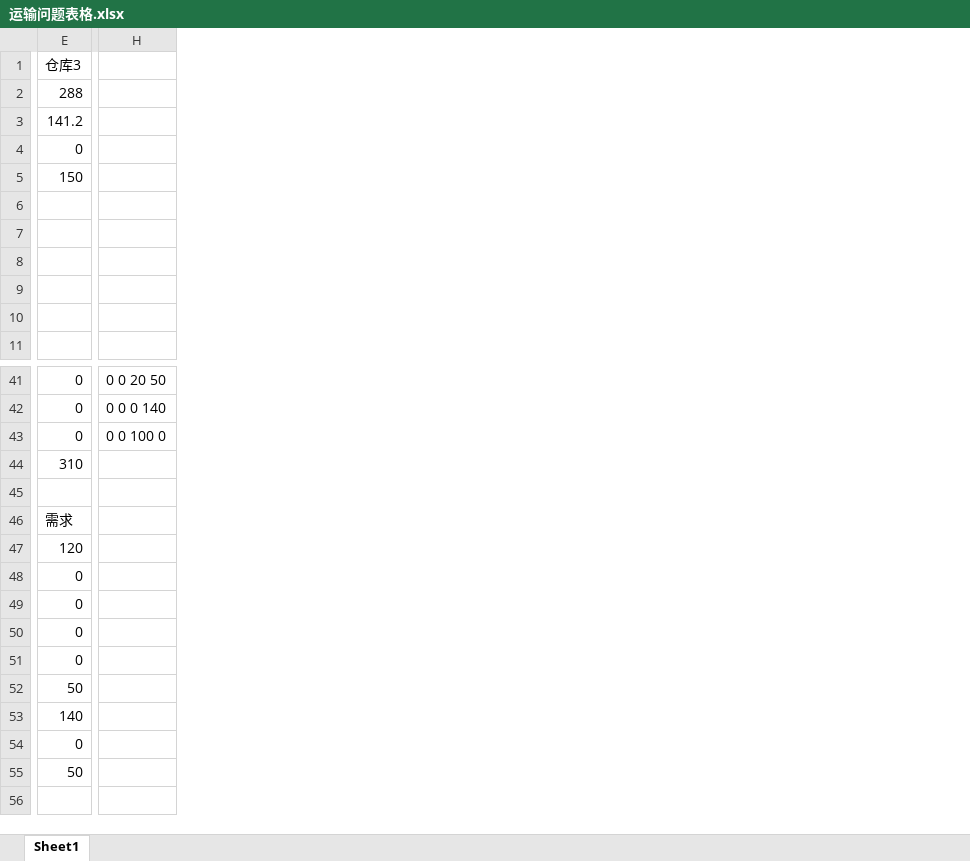
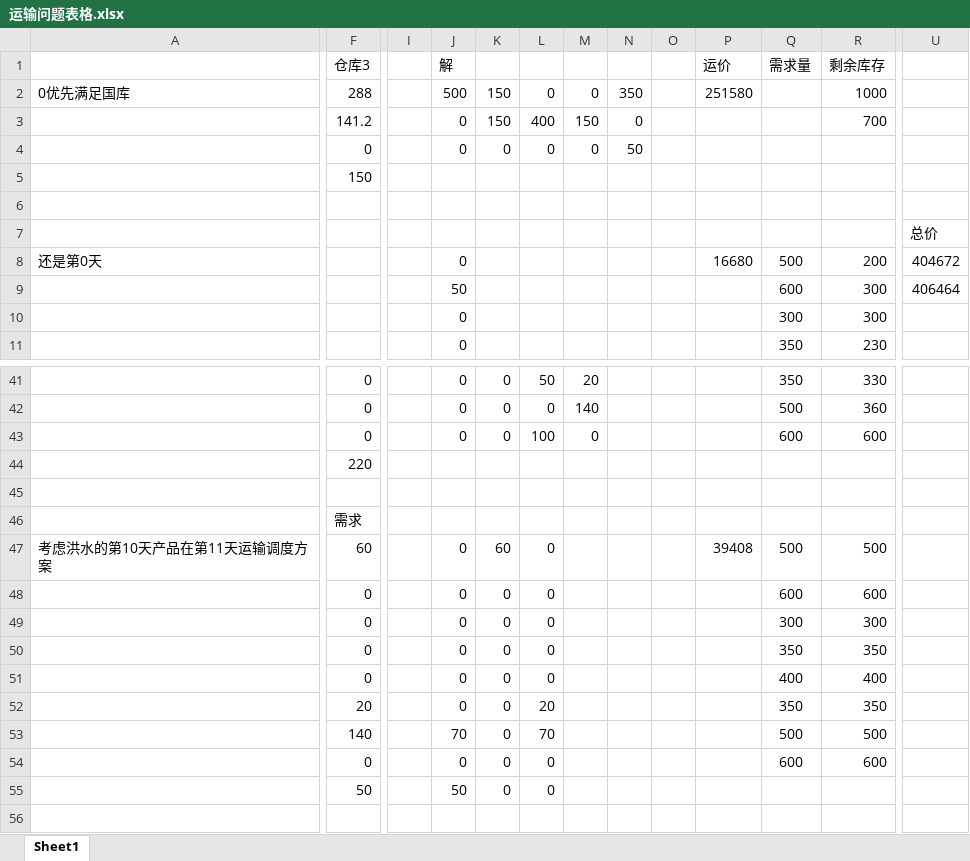
Before and after one commit to tianyilt/yunshu, an Excel workbook: 运输问题表格.xlsx, sheet Sheet1, drawn as a sheet; only a part is shown, gaps mark what is left out; values as stored, in another font and other column widths than the file's, no borders; removed rows and columns are numbered as before the commit, all else as after; rows hold the shown columns only; the diff covers the shown part only; the diff names each change by its address in the sheet, - before the commit and + after, or states it on an @@ line.

```diff
--- a/运输问题表格.xlsx (sheet Sheet1)
+++ b/运输问题表格.xlsx (sheet Sheet1)
+column A, rows 2-8: 0优先满足国库 |  |  |  |  |  | 还是第0天; row 47: 考虑洪水的第10天产品在第11天运输调度方案
-column H, rows 41-43: 0 0 20 50 | 0 0 0 140 | 0 0 100 0
+column I, empty
+column J (解), rows 2-11: 500 | 0 | 0 |  |  |  | 0 | 50 | 0 | 0; rows 41-43: all 0; rows 47-55: 0 | 0 | 0 | 0 | 0 | 0 | 70 | 0 | 50
+column K, rows 2-4: 150 | 150 | 0; rows 41-43: all 0; rows 47-55: 60 | 0 | 0 | 0 | 0 | 0 | 0 | 0 | 0
+column L, rows 2-4: 0 | 400 | 0; rows 41-43: 50 | 0 | 100; rows 47-55: 0 | 0 | 0 | 0 | 0 | 20 | 70 | 0 | 0
+column M, rows 2-4: 0 | 150 | 0; rows 41-43: 20 | 140 | 0
+column N, rows 2-4: 350 | 0 | 50
+column O, empty
+column P (运价), rows 2-8: 251580 |  |  |  |  |  | 16680; row 47: 39408
+column Q (需求量), rows 8-11: 500 | 600 | 300 | 350; rows 41-43: 350 | 500 | 600; rows 47-54: 500 | 600 | 300 | 350 | 400 | 350 | 500 | 600
+column R (剩余库存), rows 2-11: 1000 | 700 |  |  |  |  | 200 | 300 | 300 | 230; rows 41-43: 330 | 360 | 600; rows 47-54: 500 | 600 | 300 | 350 | 400 | 350 | 500 | 600
+column U, rows 7-9: 总价 | 404672 | 406464
-row 44: 310
+row 44:  | 220
-F47 (仓库3): 120
+F47 (仓库3): 60
-F52 (仓库3): 50
+F52 (仓库3): 20
-row 56: (empty)
+row 56: (empty)
```
Also changed, not shown: 2 added columns elsewhere in this sheet, formulas that keep their value, 4 other files.
